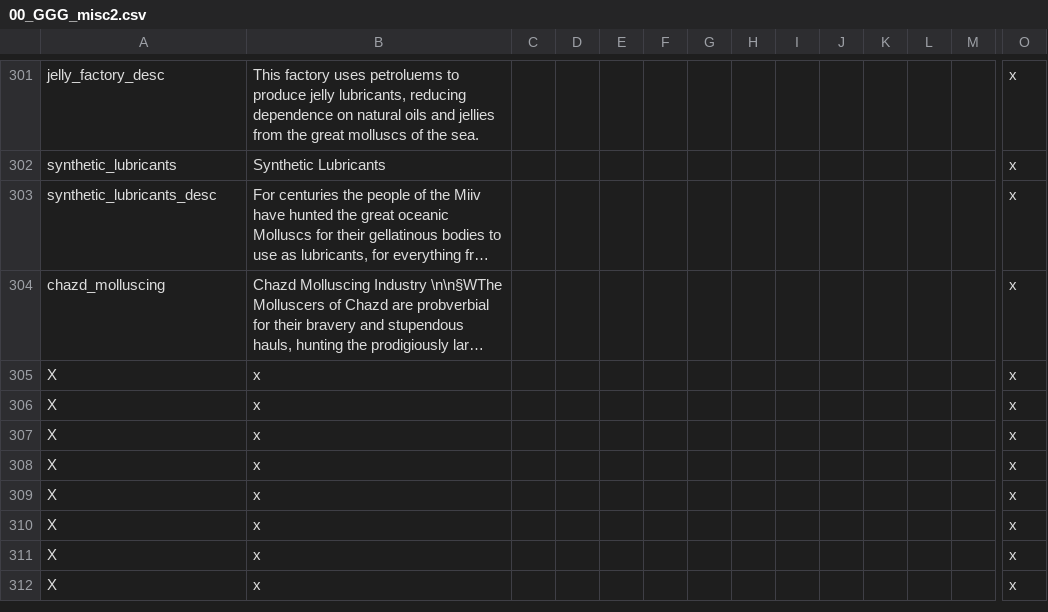
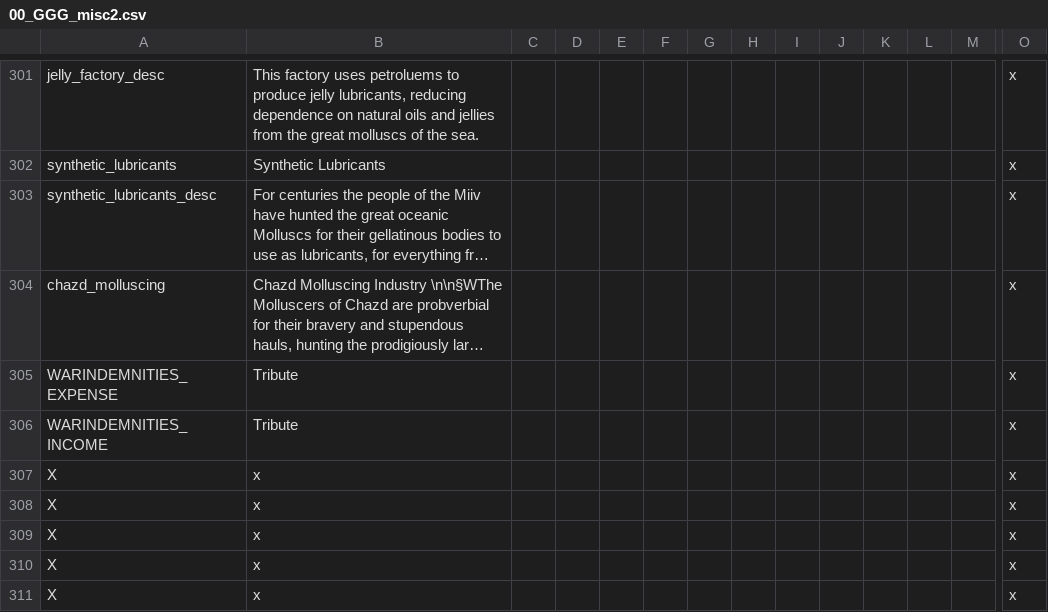
Before and after one commit to Gubelio/GGG, a CSV file: GGG/localisation/00_GGG_misc2.csv, drawn as a sheet; only a part is shown, gaps mark what is left out; the shorter side is filled out with more unchanged rows; long unchanged cells end in …; removed rows and columns are numbered as before the commit, all else as after; rows hold the shown columns only; the diff names each change by its address in the sheet, - before the commit and + after, or states it on an @@ line.

Commit message:
tribute CB tweak

```diff
--- a/GGG/localisation/00_GGG_misc2.csv
+++ b/GGG/localisation/00_GGG_misc2.csv
-row 305: X | x |  |  |  |  |  |  |  |  |  |  |  | x
-row 306: X | x |  |  |  |  |  |  |  |  |  |  |  | x
+row 305: WARINDEMNITIES_EXPENSE | Tribute |  |  |  |  |  |  |  |  |  |  |  | x
+row 306: WARINDEMNITIES_INCOME | Tribute |  |  |  |  |  |  |  |  |  |  |  | x
```
Also changed, not shown: 1 other file.
